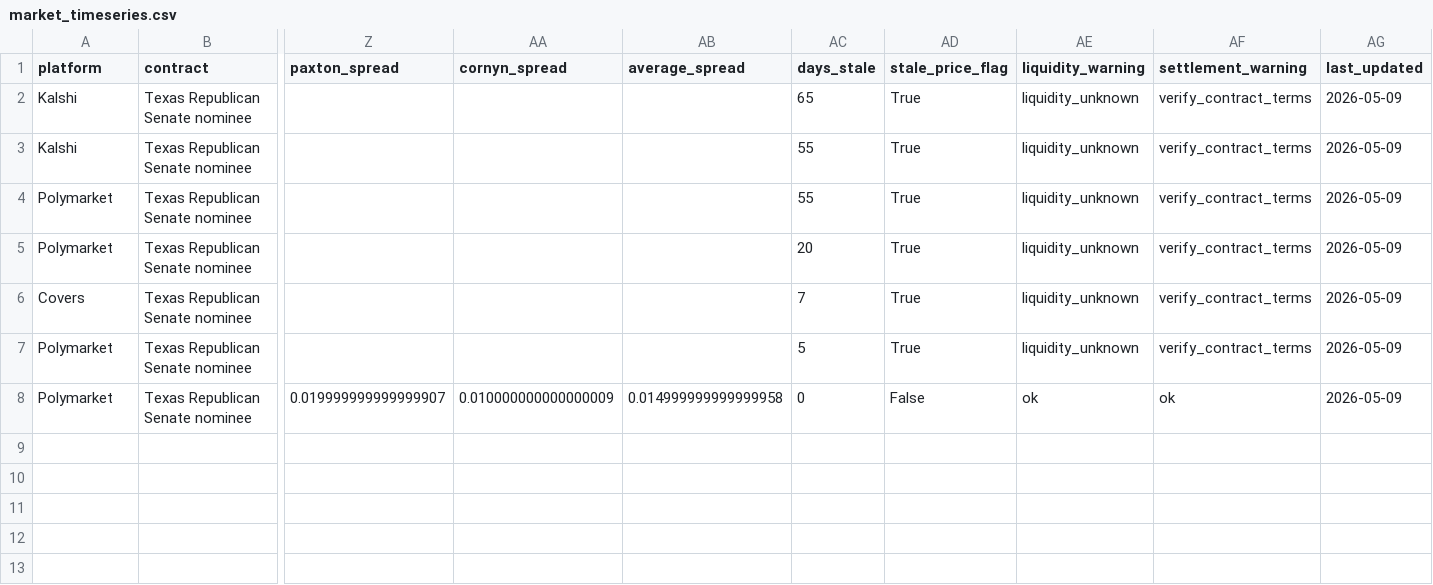
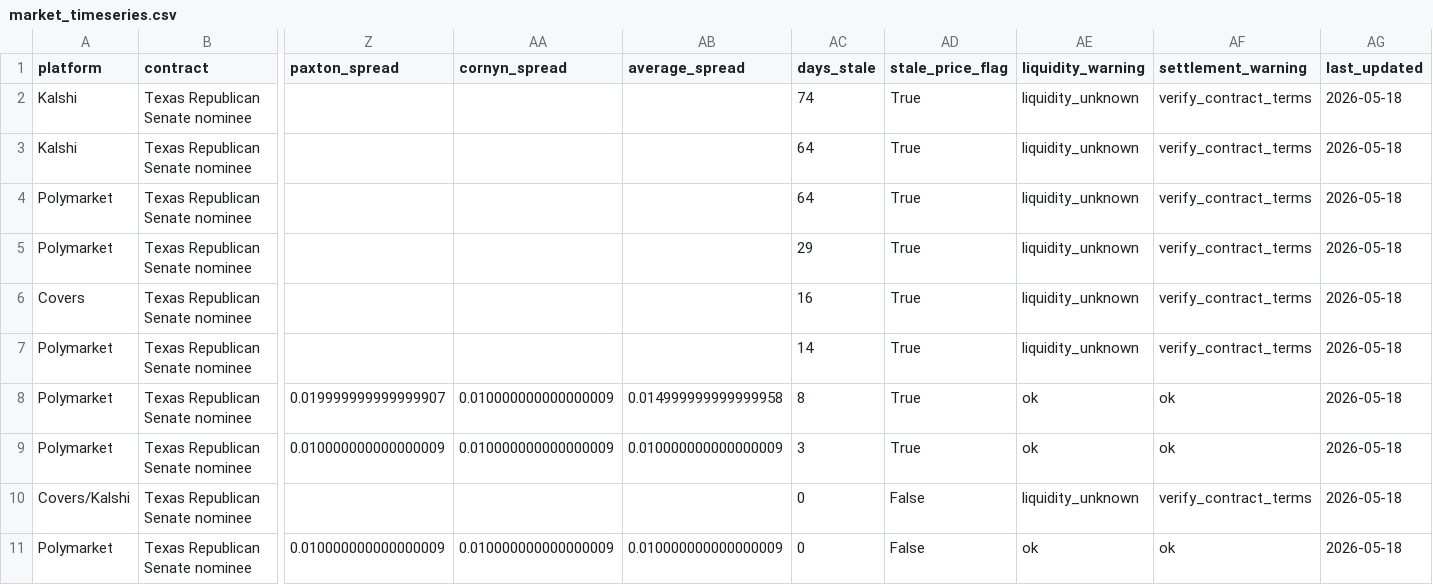
Before and after one commit to snailpop1/2026-Texas-GOP-Senate-Primary-Predictor, a CSV file: data/processed/market_timeseries.csv, drawn as a sheet; only a part is shown, gaps mark what is left out; rows hold the shown columns only; the diff names each change by its address in the sheet, - before the commit and + after, or states it on an @@ line.

Commit message:
Refresh Texas GOP Senate model data

```diff
--- a/data/processed/market_timeseries.csv
+++ b/data/processed/market_timeseries.csv
-AC2 (days_stale): 65
+AC2 (days_stale): 74
-AG2:AG8 (last_updated): 2026-05-09
+AG2:AG8 (last_updated): 2026-05-18
-AC3:AC4 (days_stale): 55
+AC3:AC4 (days_stale): 64
-AC5 (days_stale): 20
+AC5 (days_stale): 29
-AC6 (days_stale): 7
+AC6 (days_stale): 16
-AC7 (days_stale): 5
+AC7 (days_stale): 14
-AC8 (days_stale): 0
+AC8 (days_stale): 8
-AD8 (stale_price_flag): False
+AD8 (stale_price_flag): True
+row 9: Polymarket | Texas Republican Senate nominee | 0.010000000000000009 | 0.010000000000000009 | 0.010000000000000009 | 3 | True | ok | ok | 2026-05-18
+row 10: Covers/Kalshi | Texas Republican Senate nominee |  |  |  | 0 | False | liquidity_unknown | verify_contract_terms | 2026-05-18
+row 11: Polymarket | Texas Republican Senate nominee | 0.010000000000000009 | 0.010000000000000009 | 0.010000000000000009 | 0 | False | ok | ok | 2026-05-18
```
Also changed, not shown: data/processed/finance_ads.csv, data/processed/general_election_polls.csv, 54 other files.
